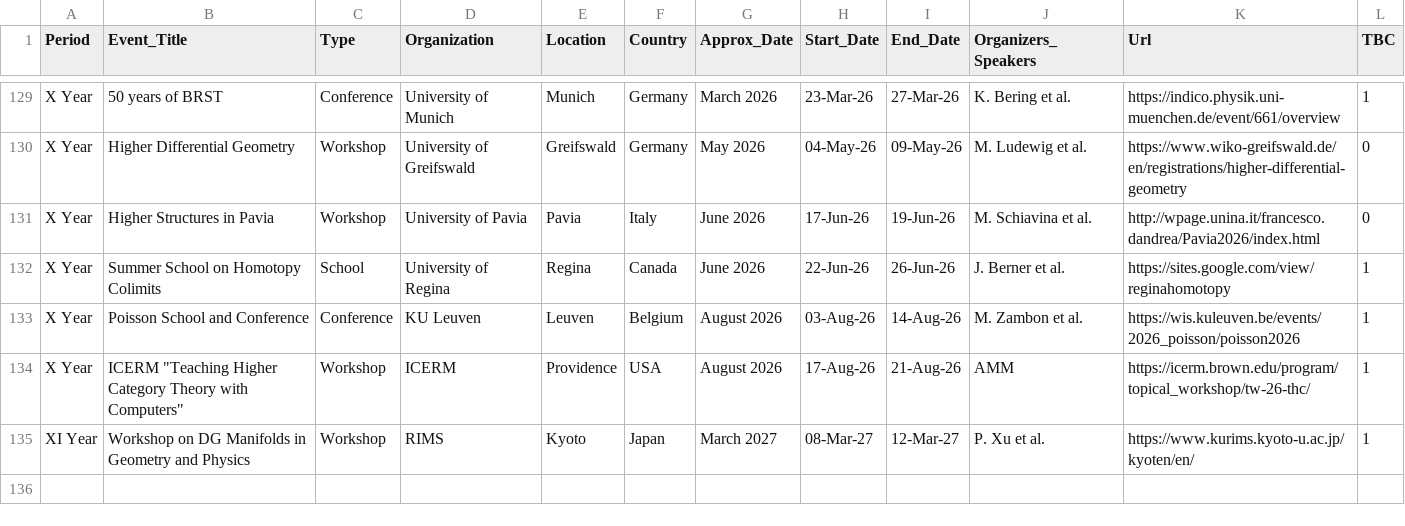
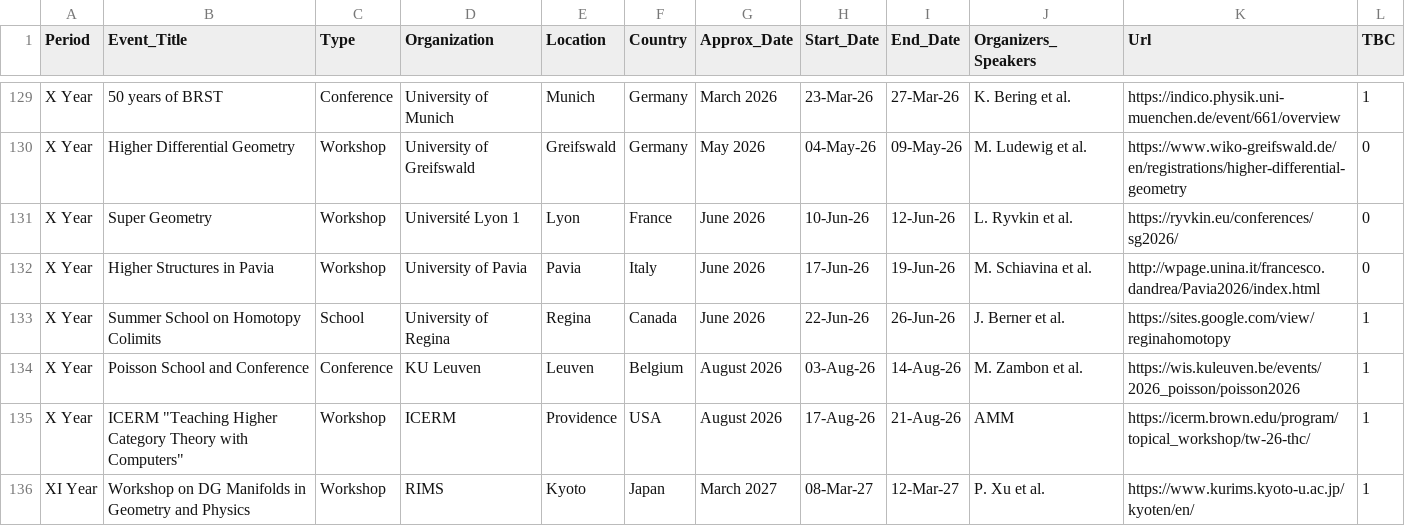
Before and after one commit to MasterToninus/MasterToninus.github.io, a CSV file: data/activities.csv, drawn as a sheet; only a part is shown, gaps mark what is left out.

Commit message:
New activities.

```diff
--- a/data/activities.csv
+++ b/data/activities.csv
@@ -130,2 +130,3 @@ X Year;50 years of BRST;Conference;University of Munich;Munich;Germany;March 202
 X Year;Higher Differential Geometry;Workshop;University of Greifswald;Greifswald;Germany;May 2026;04-May-26;09-May-26;M. Ludewig et al.;https://www.wiko-greifswald.de/en/registrations/higher-differential-geometry;0
+X Year;Super Geometry;Workshop;Université Lyon 1;Lyon;France;June 2026;10-Jun-26;12-Jun-26;L. Ryvkin et al.;https://ryvkin.eu/conferences/sg2026/;0
 X Year;Higher Structures in Pavia;Workshop;University of Pavia;Pavia;Italy;June 2026;17-Jun-26;19-Jun-26;M. Schiavina et al.;http://wpage.unina.it/francesco.dandrea/Pavia2026/index.html;0
```
